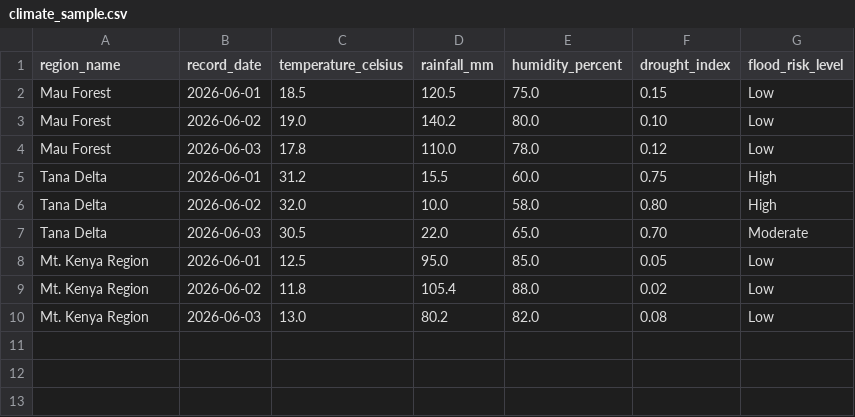
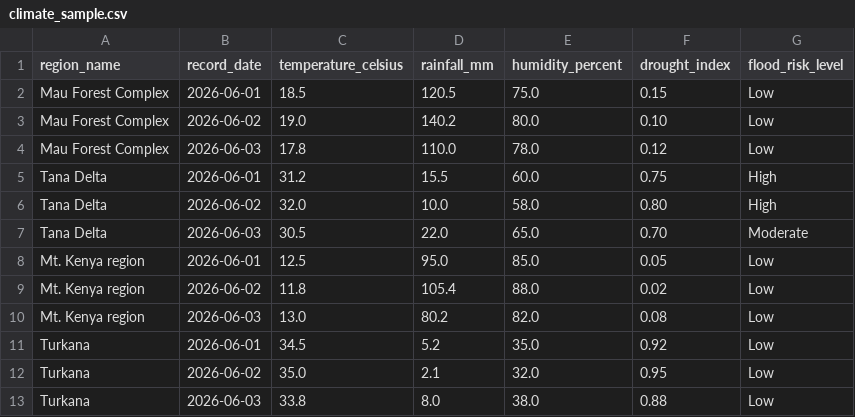
Before and after one commit to SakethKenchem/flora_mapper, a CSV file: sample_datasets/climate_sample.csv, drawn as a sheet.

```diff
--- a/sample_datasets/climate_sample.csv
+++ b/sample_datasets/climate_sample.csv
@@ -1,5 +1,5 @@
 region_name,record_date,temperature_celsius,rainfall_mm,humidity_percent,drought_index,flood_risk_level
-Mau Forest,2026-06-01,18.5,120.5,75.0,0.15,Low
-Mau Forest,2026-06-02,19.0,140.2,80.0,0.10,Low
-Mau Forest,2026-06-03,17.8,110.0,78.0,0.12,Low
+Mau Forest Complex,2026-06-01,18.5,120.5,75.0,0.15,Low
+Mau Forest Complex,2026-06-02,19.0,140.2,80.0,0.10,Low
+Mau Forest Complex,2026-06-03,17.8,110.0,78.0,0.12,Low
 Tana Delta,2026-06-01,31.2,15.5,60.0,0.75,High
@@ -7,4 +7,7 @@ Tana Delta,2026-06-02,32.0,10.0,58.0,0.80,High
 Tana Delta,2026-06-03,30.5,22.0,65.0,0.70,Moderate
-Mt. Kenya Region,2026-06-01,12.5,95.0,85.0,0.05,Low
-Mt. Kenya Region,2026-06-02,11.8,105.4,88.0,0.02,Low
-Mt. Kenya Region,2026-06-03,13.0,80.2,82.0,0.08,Low
+Mt. Kenya region,2026-06-01,12.5,95.0,85.0,0.05,Low
+Mt. Kenya region,2026-06-02,11.8,105.4,88.0,0.02,Low
+Mt. Kenya region,2026-06-03,13.0,80.2,82.0,0.08,Low
+Turkana,2026-06-01,34.5,5.2,35.0,0.92,Low
+Turkana,2026-06-02,35.0,2.1,32.0,0.95,Low
+Turkana,2026-06-03,33.8,8.0,38.0,0.88,Low
```
Also changed, not shown: climate_sample.csv, flora_sample.csv, 12 other files.
